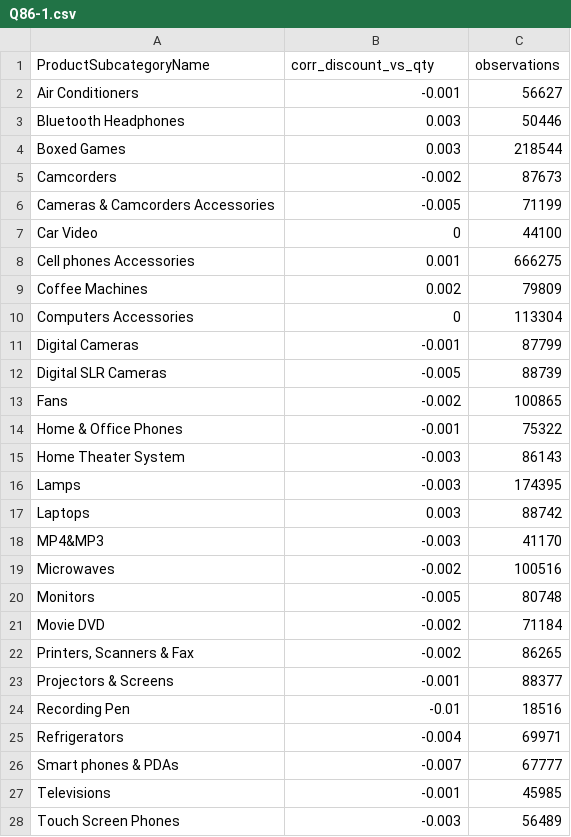
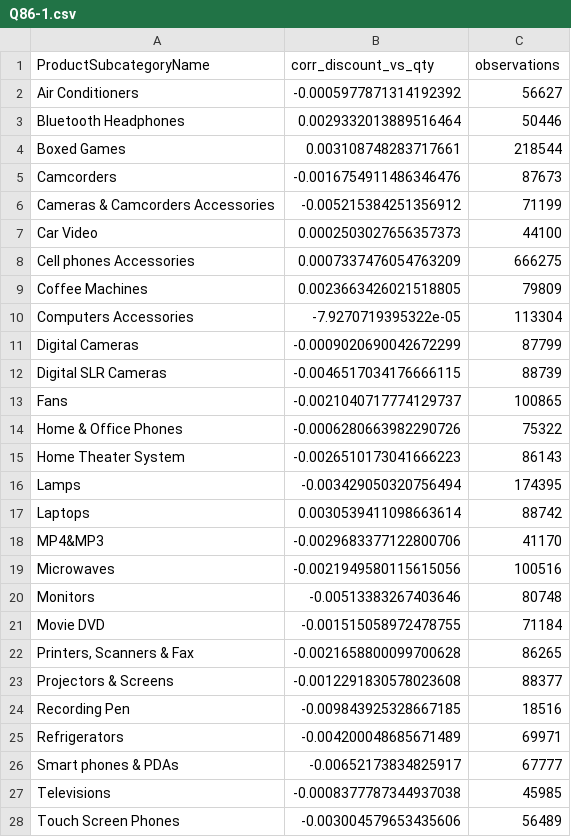
Before and after one commit to lalalagugugu/semantic-debt-eval, a CSV file: refs/cube/Q86-1.csv, drawn as a sheet; only a part is shown; the diff covers the shown part only.

```diff
--- a/refs/cube/Q86-1.csv
+++ b/refs/cube/Q86-1.csv
@@ -1,28 +1,28 @@
 ProductSubcategoryName,corr_discount_vs_qty,observations
-Air Conditioners,-0.001,56627
-Bluetooth Headphones,0.003,50446
-Boxed Games,0.003,218544
-Camcorders,-0.002,87673
-Cameras & Camcorders Accessories,-0.005,71199
-Car Video,0,44100
-Cell phones Accessories,0.001,666275
-Coffee Machines,0.002,79809
-Computers Accessories,0,113304
-Digital Cameras,-0.001,87799
-Digital SLR Cameras,-0.005,88739
-Fans,-0.002,100865
-Home & Office Phones,-0.001,75322
-Home Theater System,-0.003,86143
-Lamps,-0.003,174395
-Laptops,0.003,88742
-MP4&MP3,-0.003,41170
-Microwaves,-0.002,100516
-Monitors,-0.005,80748
-Movie DVD,-0.002,71184
-"Printers, Scanners & Fax",-0.002,86265
-Projectors & Screens,-0.001,88377
-Recording Pen,-0.01,18516
-Refrigerators,-0.004,69971
-Smart phones & PDAs,-0.007,67777
-Televisions,-0.001,45985
-Touch Screen Phones,-0.003,56489
+Air Conditioners,-0.0005977871314192392,56627
+Bluetooth Headphones,0.0029332013889516464,50446
+Boxed Games,0.003108748283717661,218544
+Camcorders,-0.0016754911486346476,87673
+Cameras & Camcorders Accessories,-0.005215384251356912,71199
+Car Video,0.0002503027656357373,44100
+Cell phones Accessories,0.0007337476054763209,666275
+Coffee Machines,0.0023663426021518805,79809
+Computers Accessories,-7.9270719395322e-05,113304
+Digital Cameras,-0.0009020690042672299,87799
+Digital SLR Cameras,-0.0046517034176666115,88739
+Fans,-0.0021040717774129737,100865
+Home & Office Phones,-0.0006280663982290726,75322
+Home Theater System,-0.0026510173041666223,86143
+Lamps,-0.003429050320756494,174395
+Laptops,0.0030539411098663614,88742
+MP4&MP3,-0.0029683377122800706,41170
+Microwaves,-0.0021949580115615056,100516
+Monitors,-0.00513383267403646,80748
+Movie DVD,-0.001515058972478755,71184
+"Printers, Scanners & Fax",-0.0021658800099700628,86265
+Projectors & Screens,-0.0012291830578023608,88377
+Recording Pen,-0.009843925328667185,18516
+Refrigerators,-0.004200048685671489,69971
+Smart phones & PDAs,-0.00652173834825917,67777
+Televisions,-0.0008377787344937038,45985
+Touch Screen Phones,-0.003004579653435606,56489
```
Also changed, not shown: 4 edited cells elsewhere in this file, refs/cube/Q37-1.csv, refs/cube/Q77-1.csv, 37 other files.
